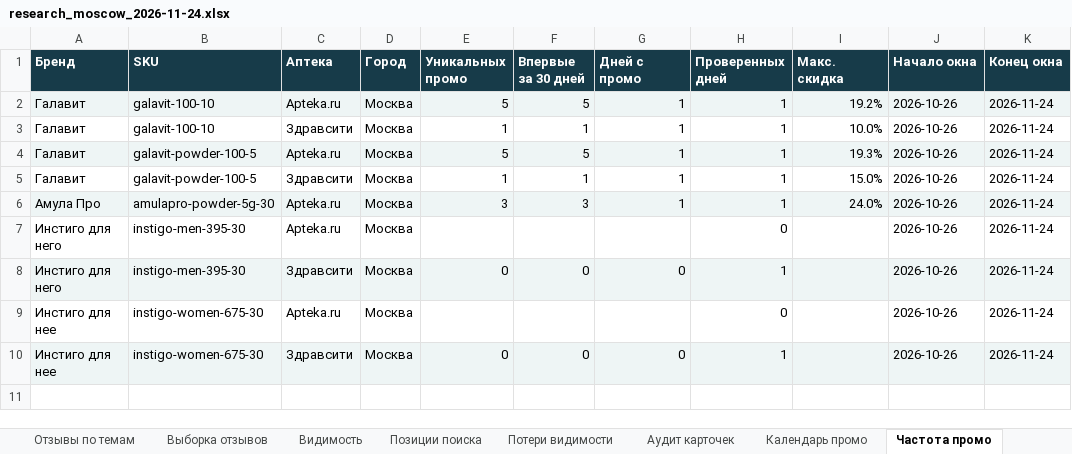
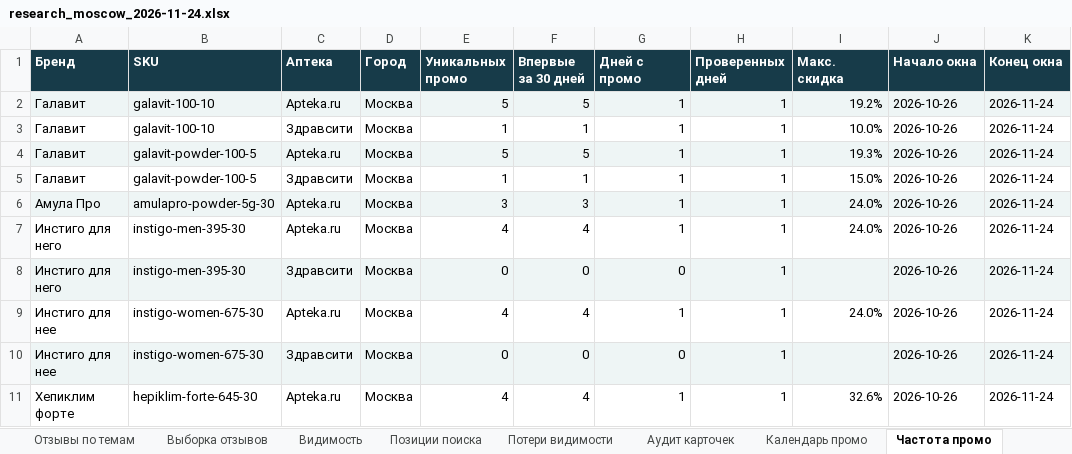
Before and after one commit to Doe880/pharma_price_agent, an Excel workbook: example/research_moscow_2026-11-24.xlsx, sheet Частота промо, drawn as a sheet; values as stored, in another font and other column widths than the file's, no borders; the diff names each change by its address in the sheet, - before the commit and + after, or states it on an @@ line.

Commit message:
Add internet research dashboard and Hepiklim Forte across monitoring
Track sourced mentions, published questions, materials, promotions, search results and assortment with cached Luna classification. Add configurable comparison brands, SQLite history, Excel/JSON exports, and evidence validation.

Add Hepiklim Forte 645 mg capsules #30, refresh Instigo Apteka card IDs, update examples and document setup. Validate with 11 tests including Streamlit filters and mocked API responses; live pharmacy collection succeeded for 10/10 cards.

```diff
--- a/example/research_moscow_2026-11-24.xlsx (sheet Частота промо)
+++ b/example/research_moscow_2026-11-24.xlsx (sheet Частота промо)
-E7 (Уникальных промо): (empty)
+E7 (Уникальных промо): 4
-F7 (Впервые за 30 дней): (empty)
+F7 (Впервые за 30 дней): 4
-G7 (Дней с промо): (empty)
+G7 (Дней с промо): 1
-H7 (Проверенных дней): 0
+H7 (Проверенных дней): 1
-I7 (Макс. скидка): (empty)
+I7 (Макс. скидка): 24.0%
-E9 (Уникальных промо): (empty)
+E9 (Уникальных промо): 4
-F9 (Впервые за 30 дней): (empty)
+F9 (Впервые за 30 дней): 4
-G9 (Дней с промо): (empty)
+G9 (Дней с промо): 1
-H9 (Проверенных дней): 0
+H9 (Проверенных дней): 1
-I9 (Макс. скидка): (empty)
+I9 (Макс. скидка): 24.0%
+row 11: Хепиклим форте | hepiklim-forte-645-30 | Apteka.ru | Москва | 4 | 4 | 1 | 1 | 32.6% | 2026-10-26 | 2026-11-24
```
Also changed, not shown: sheet Тексты отзывов, sheet Выборка отзывов, sheet Календарь промо, sheet История, sheet Аудит карточек, sheet Видимость, 5 more sheets, other sheet tabs, 17 other files.
